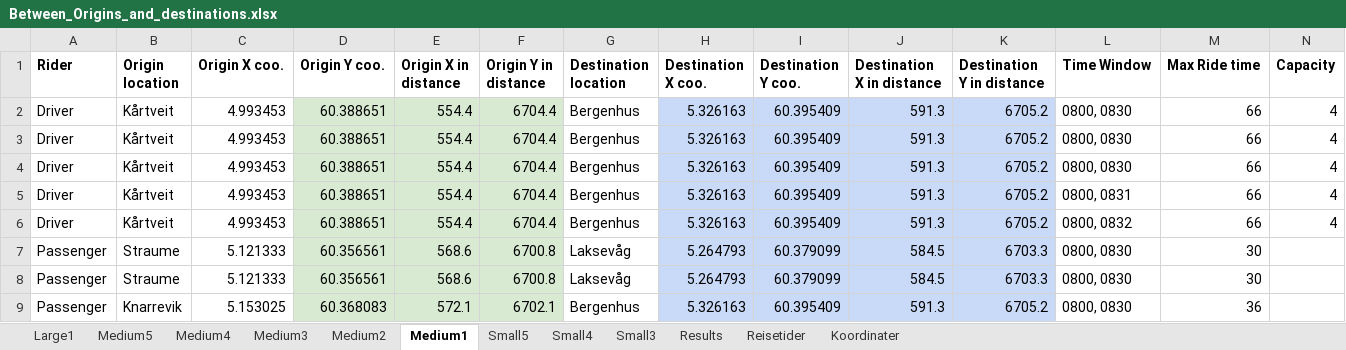
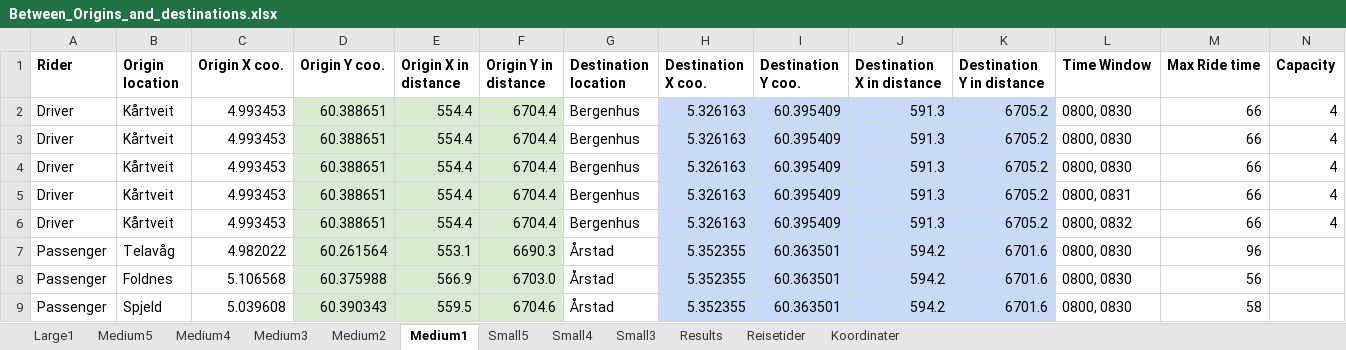
Before and after one commit to tonyyang1998/samkjoring2022, an Excel workbook: Between_Origins_and_destinations.xlsx, sheet Medium1, drawn as a sheet; only a part is shown; values as stored, in another font and other column widths than the file's, no borders; the diff covers the shown part only; the diff names each change by its address in the sheet, - before the commit and + after, or states it on an @@ line.

```diff
--- a/Between_Origins_and_destinations.xlsx (sheet Medium1)
+++ b/Between_Origins_and_destinations.xlsx (sheet Medium1)
-B7 (Origin location): Straume
+B7 (Origin location): Telavåg
-C7 (Origin X coo.): 5.121333
+C7 (Origin X coo.): 4.982022
-D7 (Origin Y coo.): 60.356561
+D7 (Origin Y coo.): 60.261564
-E7 (Origin X in distance): 568.6
+E7 (Origin X in distance): 553.1
-F7 (Origin Y in distance): 6700.8
+F7 (Origin Y in distance): 6690.3
-G7:G8 (Destination location): Laksevåg
+G7:G8 (Destination location): Årstad
-H7:H8 (Destination X coo.): 5.264793
+H7:H8 (Destination X coo.): 5.352355
-I7:I8 (Destination Y coo.): 60.379099
+I7:I8 (Destination Y coo.): 60.363501
-J7:J8 (Destination X in distance): 584.5
+J7:J8 (Destination X in distance): 594.2
-K7:K8 (Destination Y in distance): 6703.3
+K7:K8 (Destination Y in distance): 6701.6
-M7 (Max Ride time): 30
+M7 (Max Ride time): 96
-B8 (Origin location): Straume
+B8 (Origin location): Foldnes
-C8 (Origin X coo.): 5.121333
+C8 (Origin X coo.): 5.106568
-D8 (Origin Y coo.): 60.356561
+D8 (Origin Y coo.): 60.375988
-E8 (Origin X in distance): 568.6
+E8 (Origin X in distance): 566.9
-F8 (Origin Y in distance): 6700.8
+F8 (Origin Y in distance): 6703.0
-M8 (Max Ride time): 30
+M8 (Max Ride time): 56
-B9 (Origin location): Knarrevik
+B9 (Origin location): Spjeld
-C9 (Origin X coo.): 5.153025
+C9 (Origin X coo.): 5.039608
-D9 (Origin Y coo.): 60.368083
+D9 (Origin Y coo.): 60.390343
-E9 (Origin X in distance): 572.1
+E9 (Origin X in distance): 559.5
-F9 (Origin Y in distance): 6702.1
+F9 (Origin Y in distance): 6704.6
-G9 (Destination location): Bergenhus
+G9 (Destination location): Årstad
-H9 (Destination X coo.): 5.326163
+H9 (Destination X coo.): 5.352355
-I9 (Destination Y coo.): 60.395409
+I9 (Destination Y coo.): 60.363501
-J9 (Destination X in distance): 591.3
+J9 (Destination X in distance): 594.2
-K9 (Destination Y in distance): 6705.2
+K9 (Destination Y in distance): 6701.6
-M9 (Max Ride time): 36
+M9 (Max Ride time): 58
```
Also changed, not shown: 2 added rows, 2 removed rows and 29 edited cells elsewhere in this sheet, sheet Medium5, sheet Medium4, sheet Medium3, sheet Medium2, sheet Small5, sheet Small4, 1 more sheet, formulas that keep their value, All_Origins_and_destinations.xlsx, Medium Instances 1,5/Medium4,1.5.xlsx, 4 other files.
